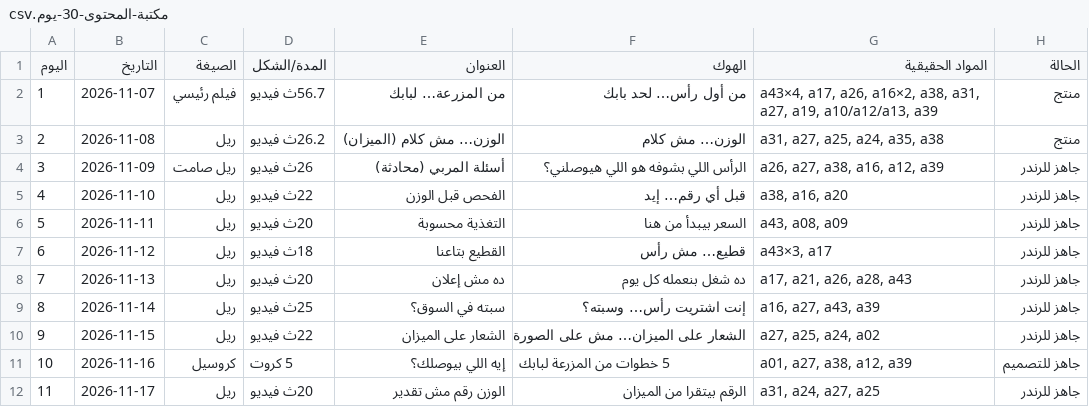
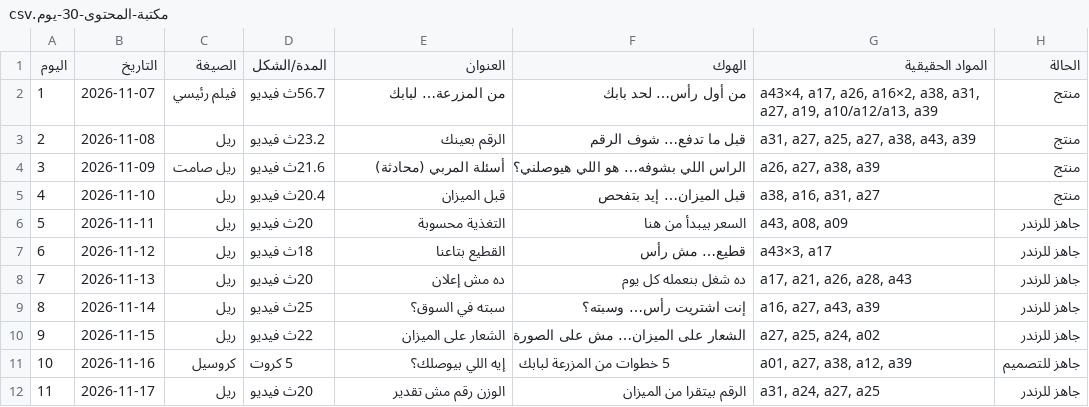
Before and after one commit to mohamedmasoud3030-tech/Terranex, a CSV file: التسويق-والإدارة/تسويق/مكتبة-المحتوى-30-يوم.csv, drawn as a sheet; only a part is shown.

```diff
--- a/التسويق-والإدارة/تسويق/مكتبة-المحتوى-30-يوم.csv
+++ b/التسويق-والإدارة/تسويق/مكتبة-المحتوى-30-يوم.csv
@@ -2,5 +2,5 @@
 1,2026-11-07,فيلم رئيسي,56.7ث فيديو,من المزرعة… لبابك,من أول رأس… لحد بابك,"a43×4, a17, a26, a16×2, a38, a31, a27, a19, a10/a12/a13, a39",منتج
-2,2026-11-08,ريل,26.2ث فيديو,الوزن… مش كلام (الميزان),الوزن… مش كلام,"a31, a27, a25, a24, a35, a38",منتج
-3,2026-11-09,ريل صامت,26ث فيديو,أسئلة المربي (محادثة),الرأس اللي بشوفه هو اللي هيوصلني؟,"a26, a27, a38, a16, a12, a39",جاهز للرندر
-4,2026-11-10,ريل,22ث فيديو,الفحص قبل الوزن,قبل أي رقم… إيد,"a38, a16, a20",جاهز للرندر
+2,2026-11-08,ريل,23.2ث فيديو,الرقم بعينك,قبل ما تدفع… شوف الرقم,"a31, a27, a25, a27, a38, a43, a39",منتج
+3,2026-11-09,ريل صامت,21.6ث فيديو,أسئلة المربي (محادثة),الراس اللي بشوفه… هو اللي هيوصلني؟,"a26, a27, a38, a39",منتج
+4,2026-11-10,ريل,20.4ث فيديو,قبل الميزان,قبل الميزان… إيد بتفحص,"a38, a16, a31, a27",منتج
 5,2026-11-11,ريل,20ث فيديو,التغذية محسوبة,السعر بيبدأ من هنا,"a43, a08, a09",جاهز للرندر
```
Also changed, not shown: التسويق-والإدارة/تسويق/فيديوهات-المنتجة/سجل-الإنتاج.csv, 1 other file.
